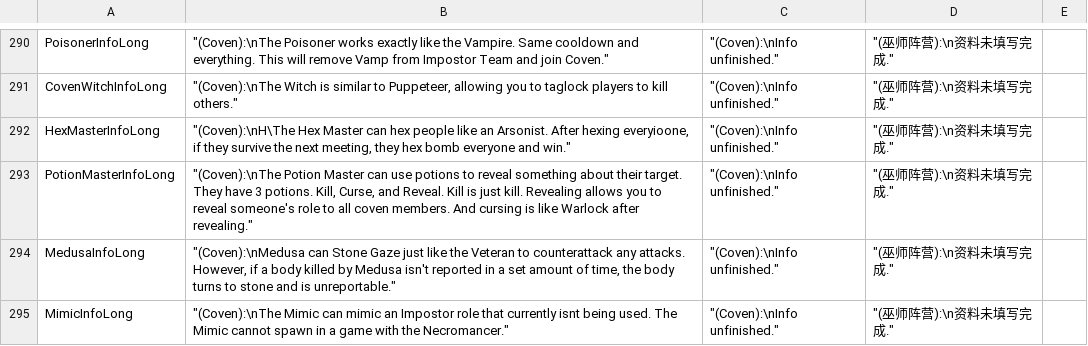
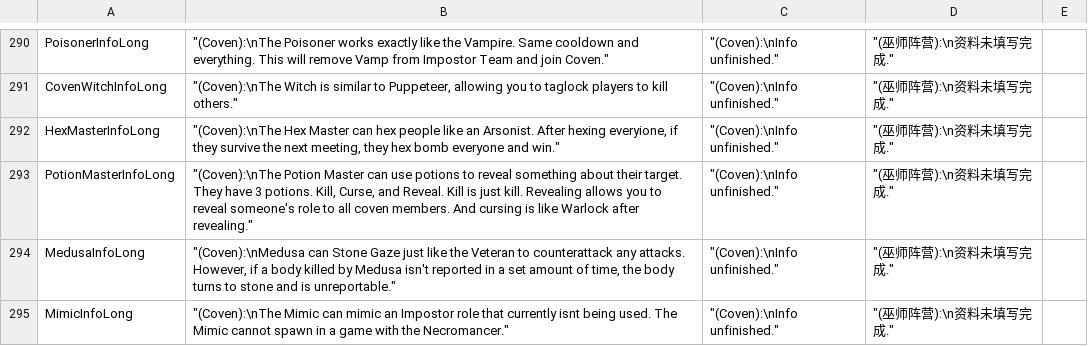
Before and after one commit to discus-sions/TownOfHost-TheOtherRoles, a CSV file: Resources/string.csv, drawn as a sheet; only a part is shown, gaps mark what is left out.

```diff
--- a/Resources/string.csv
+++ b/Resources/string.csv
@@ -291,3 +291,3 @@ PoisonerInfoLong,"""(Coven):\nThe Poisoner works exactly like the Vampire. Same
 CovenWitchInfoLong,"""(Coven):\nThe Witch is similar to Puppeteer, allowing you to taglock players to kill others.""","""(Coven):\nInfo unfinished.""","""(巫师阵营):\n资料未填写完成.""",
-HexMasterInfoLong,"""(Coven):\nH\The Hex Master can hex people like an Arsonist. After hexing everyioone, if they survive the next meeting, they hex bomb everyone and win.""","""(Coven):\nInfo unfinished.""","""(巫师阵营):\n资料未填写完成.""",
+HexMasterInfoLong,"""(Coven):\nThe Hex Master can hex people like an Arsonist. After hexing everyione, if they survive the next meeting, they hex bomb everyone and win.""","""(Coven):\nInfo unfinished.""","""(巫师阵营):\n资料未填写完成.""",
 PotionMasterInfoLong,"""(Coven):\nThe Potion Master can use potions to reveal something about their target. They have 3 potions. Kill, Curse, and Reveal. Kill is just kill. Revealing allows you to reveal someone's role to all coven members. And cursing is like Warlock after revealing.""","""(Coven):\nInfo unfinished.""","""(巫师阵营):\n资料未填写完成.""",
```
Also changed, not shown: 5 other files.
